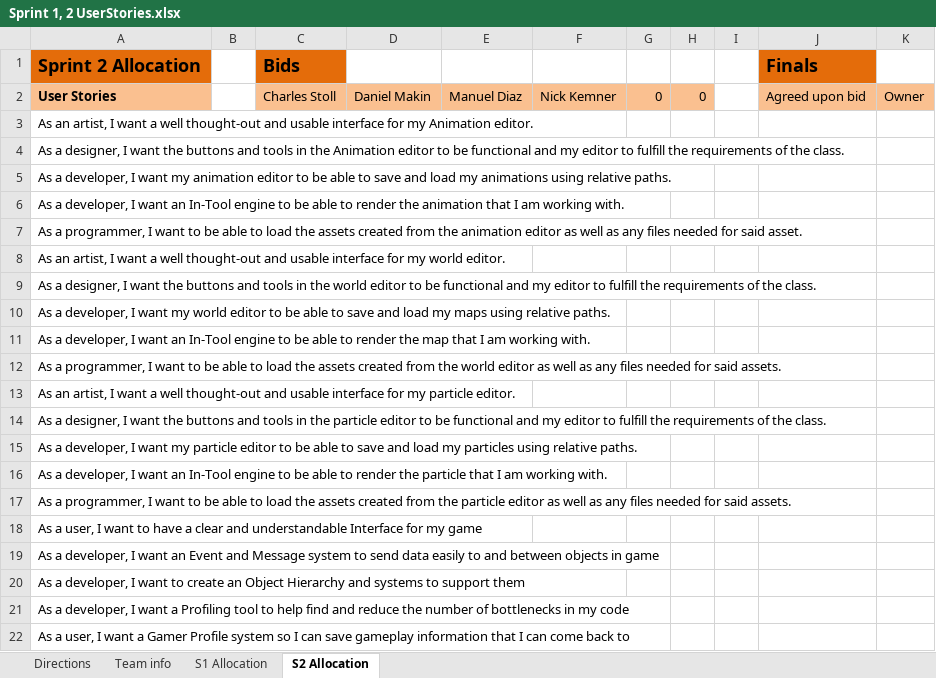
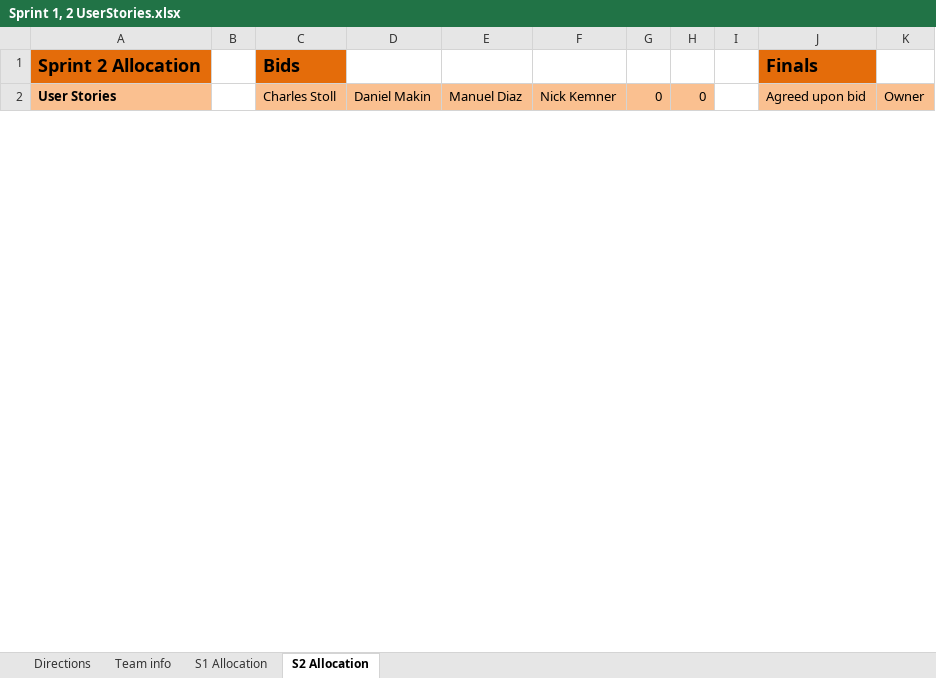
Before and after one commit to tabu34/tht-captainslog, an Excel workbook: Sprint 1, 2 UserStories.xlsx, sheet S2 Allocation, drawn as a sheet; only a part is shown; values as stored, in another font and other column widths than the file's, no borders; conditional formats not drawn; removed rows and columns are numbered as before the commit, all else as after; the diff covers the shown part only; the diff names each change by its address in the sheet, - before the commit and + after, or states it on an @@ line.

```diff
--- a/Sprint 1, 2 UserStories.xlsx (sheet S2 Allocation)
+++ b/Sprint 1, 2 UserStories.xlsx (sheet S2 Allocation)
-row 3: As an artist, I want a well thought-out and usable interface for my Animation editor.
-row 4: As a designer, I want the buttons and tools in the Animation editor to be functional and my editor to fulfill the requirements of the class.
-row 5: As a developer, I want my animation editor to be able to save and load my animations using relative paths.
-row 6: As a developer, I want an In-Tool engine to be able to render the animation that I am working with.
-row 7: As a programmer, I want to be able to load the assets created from the animation editor as well as any files needed for said asset.
-row 8: As an artist, I want a well thought-out and usable interface for my world editor.
-row 9: As a designer, I want the buttons and tools in the world editor to be functional and my editor to fulfill the requirements of the class.
-row 10: As a developer, I want my world editor to be able to save and load my maps using relative paths.
-row 11: As a developer, I want an In-Tool engine to be able to render the map that I am working with.
-row 12: As a programmer, I want to be able to load the assets created from the world editor as well as any files needed for said assets.
-row 13: As an artist, I want a well thought-out and usable interface for my particle editor.
-row 14: As a designer, I want the buttons and tools in the particle editor to be functional and my editor to fulfill the requirements of the class.
-row 15: As a developer, I want my particle editor to be able to save and load my particles using relative paths.
-row 16: As a developer, I want an In-Tool engine to be able to render the particle that I am working with.
-row 17: As a programmer, I want to be able to load the assets created from the particle editor as well as any files needed for said assets.
-row 18: As a user, I want to have a clear and understandable Interface for my game
-row 19: As a developer, I want an Event and Message system to send data easily to and between objects in game
-row 20: As a developer, I want to create an Object Hierarchy and systems to support them
-row 21: As a developer, I want a Profiling tool to help find and reduce the number of bottlenecks in my code
-row 22: As a user, I want a Gamer Profile system so I can save gameplay information that I can come back to
```
Also changed, not shown: 26 added rows and 6 removed rows elsewhere in this sheet.
